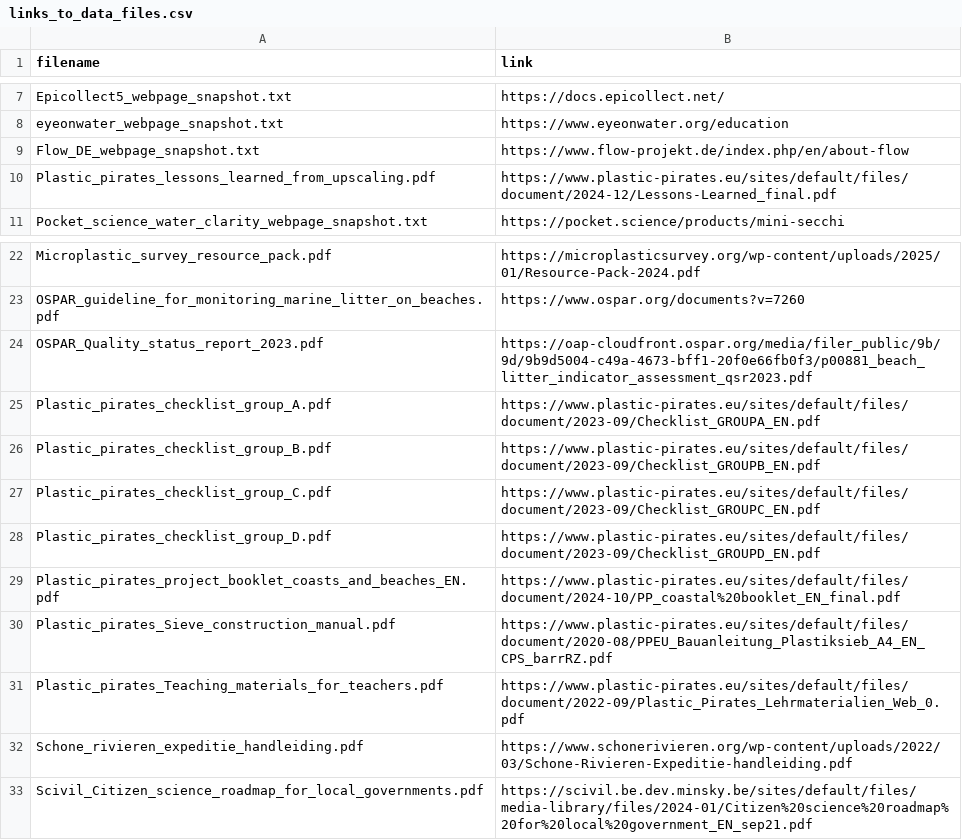
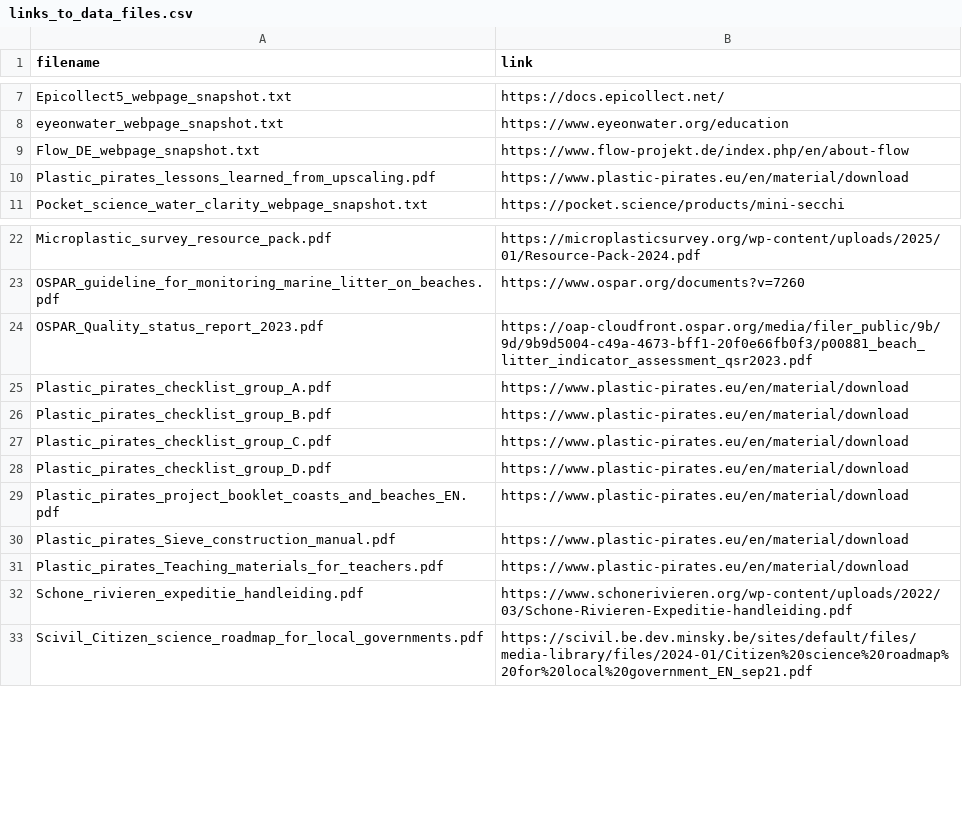
Before and after one commit to grace-pulsaqua/cstoolbox-ai-advisor, a CSV file: links_to_data_files.csv, drawn as a sheet; only a part is shown, gaps mark what is left out.

Commit message:
update links in csv, tweak system prompt

```diff
--- a/links_to_data_files.csv
+++ b/links_to_data_files.csv
@@ -9,3 +9,3 @@ eyeonwater_webpage_snapshot.txt,https://www.eyeonwater.org/education
 Flow_DE_webpage_snapshot.txt,https://www.flow-projekt.de/index.php/en/about-flow
-Plastic_pirates_lessons_learned_from_upscaling.pdf,https://www.plastic-pirates.eu/sites/default/files/document/2024-12/Lessons-Learned_final.pdf
+Plastic_pirates_lessons_learned_from_upscaling.pdf,https://www.plastic-pirates.eu/en/material/download
 Pocket_science_water_clarity_webpage_snapshot.txt,https://pocket.science/products/mini-secchi
@@ -24,9 +24,9 @@ OSPAR_guideline_for_monitoring_marine_litter_on_beaches.pdf,https://www.ospar.or
 OSPAR_Quality_status_report_2023.pdf,https://oap-cloudfront.ospar.org/media/filer_public/9b/9d/9b9d5004-c49a-4673-bff1-20f0e66fb0f3/p00881_beach_litter_indicator_assessment_qsr2023.pdf
-Plastic_pirates_checklist_group_A.pdf,https://www.plastic-pirates.eu/sites/default/files/document/2023-09/Checklist_GROUPA_EN.pdf
-Plastic_pirates_checklist_group_B.pdf,https://www.plastic-pirates.eu/sites/default/files/document/2023-09/Checklist_GROUPB_EN.pdf
-Plastic_pirates_checklist_group_C.pdf,https://www.plastic-pirates.eu/sites/default/files/document/2023-09/Checklist_GROUPC_EN.pdf
-Plastic_pirates_checklist_group_D.pdf,https://www.plastic-pirates.eu/sites/default/files/document/2023-09/Checklist_GROUPD_EN.pdf
-Plastic_pirates_project_booklet_coasts_and_beaches_EN.pdf,https://www.plastic-pirates.eu/sites/default/files/document/2024-10/PP_coastal%20booklet_EN_final.pdf
-Plastic_pirates_Sieve_construction_manual.pdf,https://www.plastic-pirates.eu/sites/default/files/document/2020-08/PPEU_Bauanleitung_Plastiksieb_A4_EN_CPS_barrRZ.pdf
-Plastic_pirates_Teaching_materials_for_teachers.pdf,https://www.plastic-pirates.eu/sites/default/files/document/2022-09/Plastic_Pirates_Lehrmaterialien_Web_0.pdf
+Plastic_pirates_checklist_group_A.pdf,https://www.plastic-pirates.eu/en/material/download
+Plastic_pirates_checklist_group_B.pdf,https://www.plastic-pirates.eu/en/material/download
+Plastic_pirates_checklist_group_C.pdf,https://www.plastic-pirates.eu/en/material/download
+Plastic_pirates_checklist_group_D.pdf,https://www.plastic-pirates.eu/en/material/download
+Plastic_pirates_project_booklet_coasts_and_beaches_EN.pdf,https://www.plastic-pirates.eu/en/material/download
+Plastic_pirates_Sieve_construction_manual.pdf,https://www.plastic-pirates.eu/en/material/download
+Plastic_pirates_Teaching_materials_for_teachers.pdf,https://www.plastic-pirates.eu/en/material/download
 Schone_rivieren_expeditie_handleiding.pdf,https://www.schonerivieren.org/wp-content/uploads/2022/03/Schone-Rivieren-Expeditie-handleiding.pdf
```
Also changed, not shown: 1 other file.
